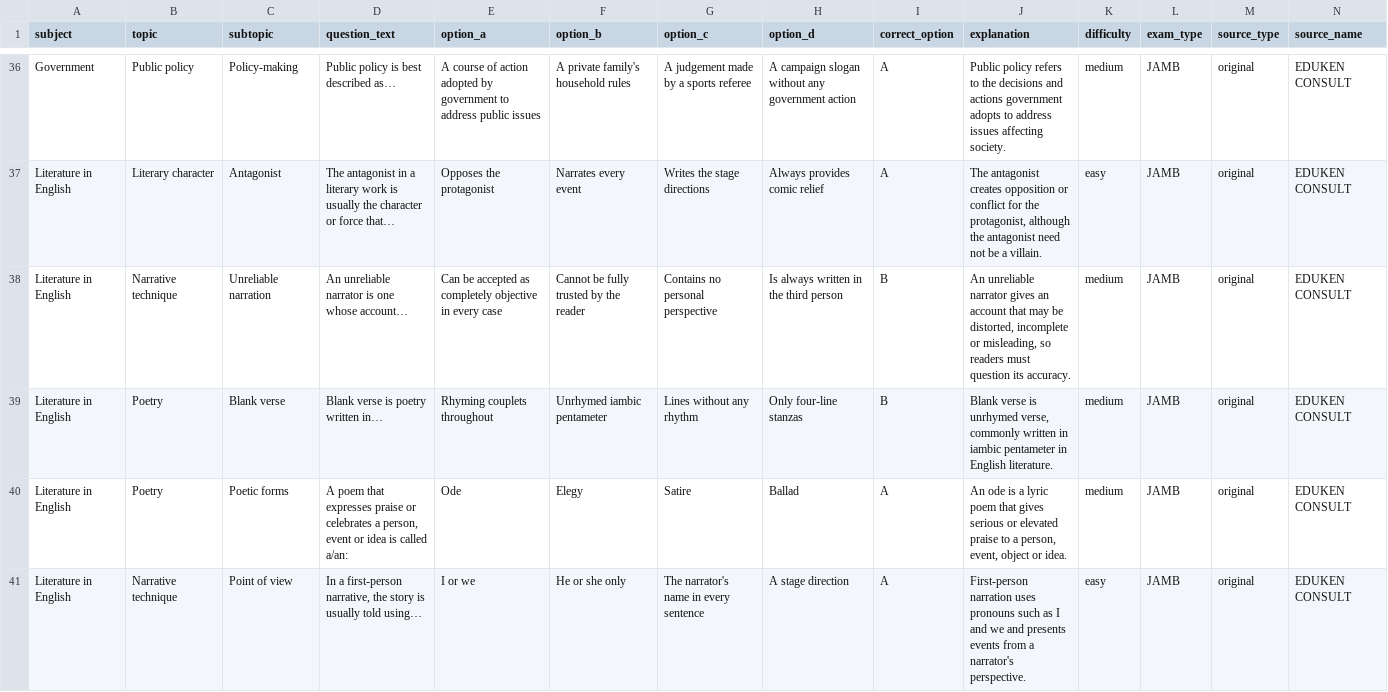
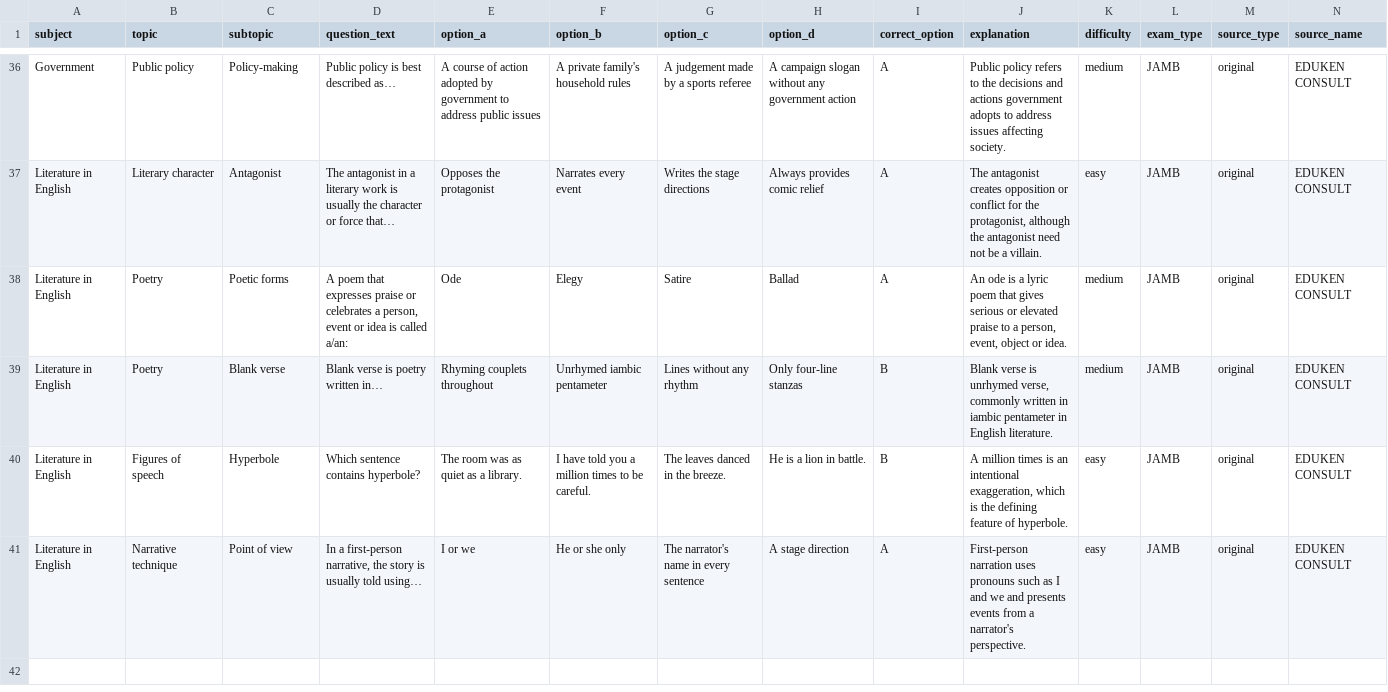
Before and after one commit to timmyjoe385-netizen/EDUKEN-CONSULT-, a CSV file: content/cbt/original-batch-13-40-questions.csv, drawn as a sheet; only a part is shown, gaps mark what is left out; removed rows and columns are numbered as before the commit, all else as after; rows hold the shown columns only; the diff names each change by its address in the sheet, - before the commit and + after, or states it on an @@ line.

Commit message:
content(cbt): replace unreliable-narrator repeat and restore hyperbole item

```diff
--- a/content/cbt/original-batch-13-40-questions.csv
+++ b/content/cbt/original-batch-13-40-questions.csv
-B38 (topic): Narrative technique
+B38 (topic): Poetry
-C38 (subtopic): Unreliable narration
+C38 (subtopic): Poetic forms
-D38 (question_text): An unreliable narrator is one whose account…
+D38 (question_text): A poem that expresses praise or celebrates a person, event or idea is called a/an:
-E38 (option_a): Can be accepted as completely objective in every case
+E38 (option_a): Ode
-F38 (option_b): Cannot be fully trusted by the reader
+F38 (option_b): Elegy
-G38 (option_c): Contains no personal perspective
+G38 (option_c): Satire
-H38 (option_d): Is always written in the third person
+H38 (option_d): Ballad
-I38 (correct_option): B
+I38 (correct_option): A
-J38 (explanation): An unreliable narrator gives an account that may be distorted, incomplete or misleading, so readers must question its accuracy.
+J38 (explanation): An ode is a lyric poem that gives serious or elevated praise to a person, event, object or idea.
-row 40: Literature in English | Poetry | Poetic forms | A poem that expresses praise or celebrates a person, event or idea is called a/an: | Ode | Elegy | Satire | Ballad | A | An ode is a lyric poem that gives serious or elevated praise to a person, event, object or idea. | medium | JAMB | original | EDUKEN CONSULT
+row 40: Literature in English | Figures of speech | Hyperbole | Which sentence contains hyperbole? | The room was as quiet as a library. | I have told you a million times to be careful. | The leaves danced in the breeze. | He is a lion in battle. | B | A million times is an intentional exaggeration, which is the defining feature of hyperbole. | easy | JAMB | original | EDUKEN CONSULT
```
